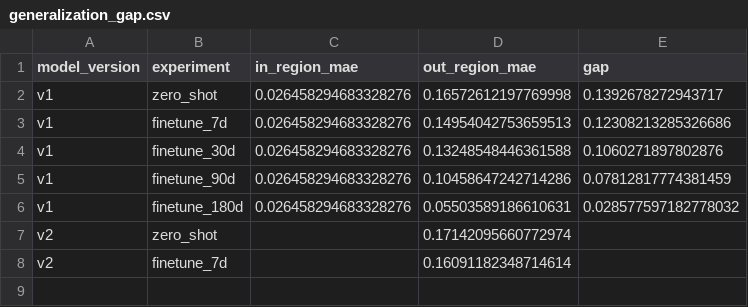
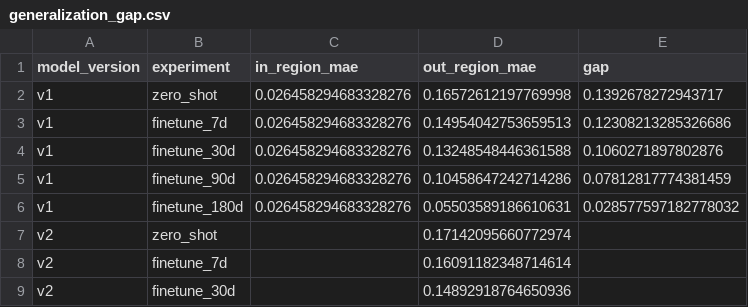
Before and after one commit to Chaim3ra/CS7180_final, a CSV file: results/plots/generalization_gap.csv, drawn as a sheet.

```diff
--- a/results/plots/generalization_gap.csv
+++ b/results/plots/generalization_gap.csv
@@ -8 +8,2 @@ v2,zero_shot,,0.17142095660772974,
 v2,finetune_7d,,0.16091182348714614,
+v2,finetune_30d,,0.14892918764650936,
```
Also changed, not shown: results/plots/data_efficiency_curve.csv, results/plots/skill_score_curve.csv, 3 other files.
